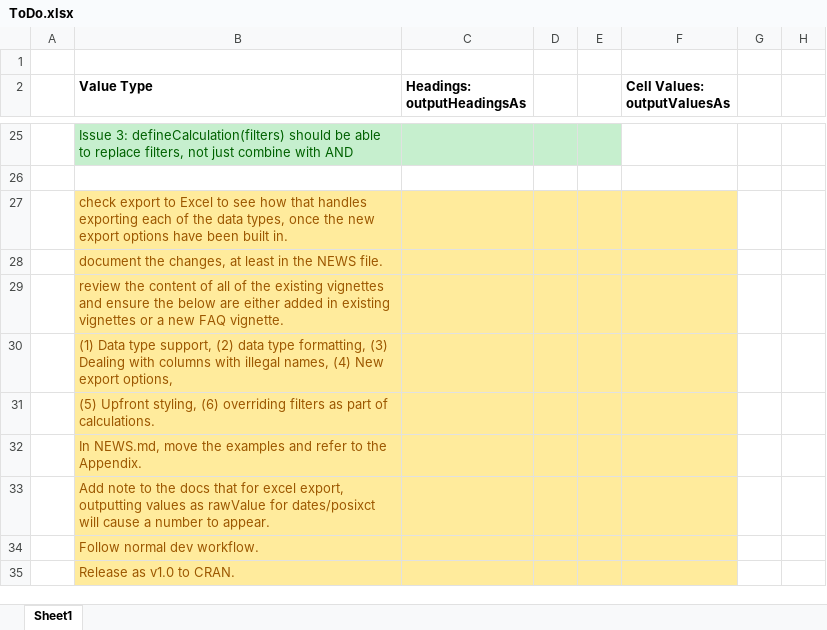
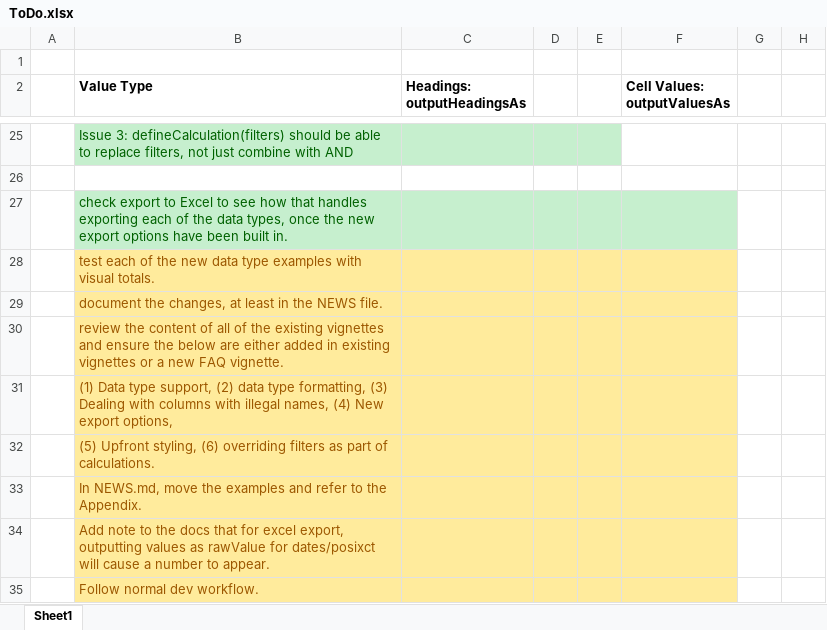
Before and after one commit to cbailiss/pivottabler, an Excel workbook: ToDo.xlsx, sheet Sheet1, drawn as a sheet; only a part is shown, gaps mark what is left out; the shorter side is filled out with more unchanged rows; values as stored, in another font and other column widths than the file's, no borders; the diff names each change by its address in the sheet, - before the commit and + after, or states it on an @@ line.

```diff
--- a/ToDo.xlsx (sheet Sheet1)
+++ b/ToDo.xlsx (sheet Sheet1)
-B27:F27 fill: #FFEB9C
+B27:F27 fill: #C6EFCE
-B27 text colour: #9C5700
+B27 text colour: #006100
+row 28:  | test each of the new data type examples with visual totals.
```
Also changed, not shown: 5 other files.
